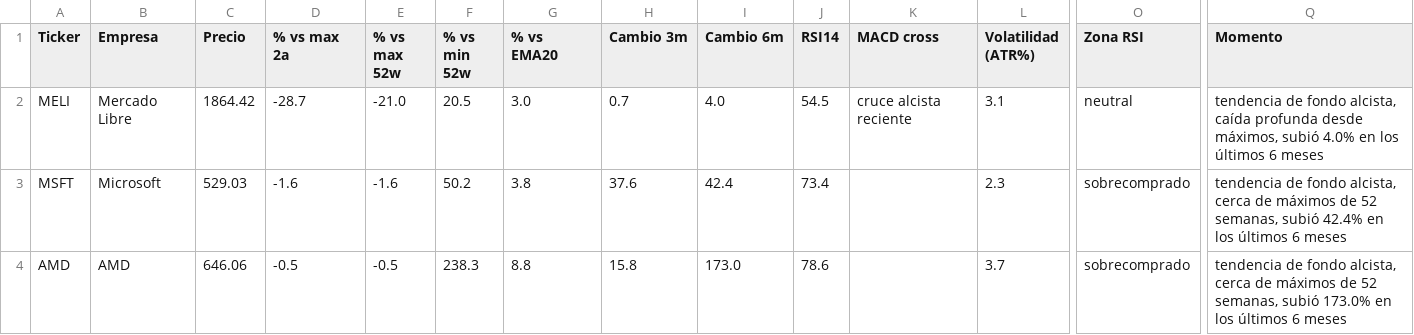
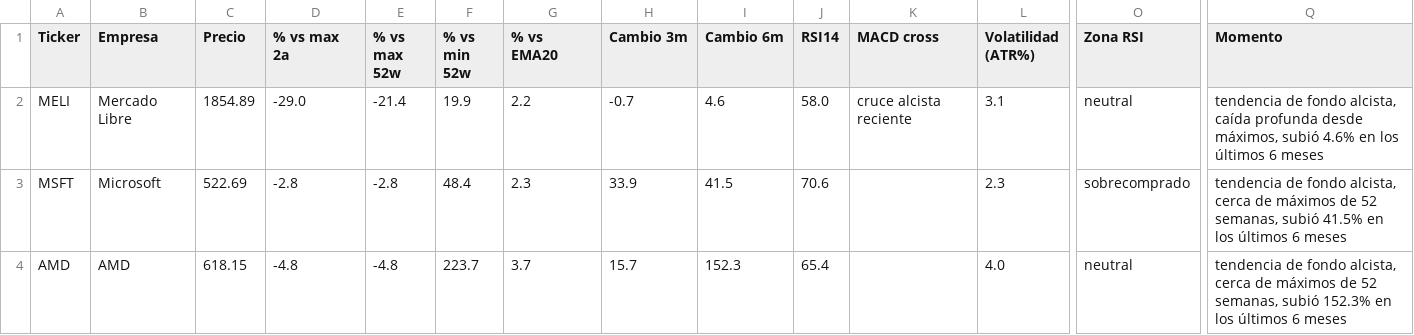
Before and after one commit to marianobuglio/invest-agent, a CSV file: analysis_result.csv, drawn as a sheet; only a part is shown, gaps mark what is left out; the diff covers the shown part only; the diff names each change by its address in the sheet, - before the commit and + after, or states it on an @@ line.

```diff
--- a/analysis_result.csv
+++ b/analysis_result.csv
-C2 (Precio): 1864.42
+C2 (Precio): 1854.89
-D2 (% vs max 2a): -28.7
+D2 (% vs max 2a): -29.0
-E2 (% vs max 52w): -21.0
+E2 (% vs max 52w): -21.4
-F2 (% vs min 52w): 20.5
+F2 (% vs min 52w): 19.9
-G2 (% vs EMA20): 3.0
+G2 (% vs EMA20): 2.2
-H2 (Cambio 3m): 0.7
+H2 (Cambio 3m): -0.7
-I2 (Cambio 6m): 4.0
+I2 (Cambio 6m): 4.6
-J2 (RSI14): 54.5
+J2 (RSI14): 58.0
-Q2 (Momento): …máximos, subió 4.0% en los…
+Q2 (Momento): …máximos, subió 4.6% en los…
-C3 (Precio): 529.03
+C3 (Precio): 522.69
-D3 (% vs max 2a): -1.6
+D3 (% vs max 2a): -2.8
-E3 (% vs max 52w): -1.6
+E3 (% vs max 52w): -2.8
-F3 (% vs min 52w): 50.2
+F3 (% vs min 52w): 48.4
-G3 (% vs EMA20): 3.8
+G3 (% vs EMA20): 2.3
-H3 (Cambio 3m): 37.6
+H3 (Cambio 3m): 33.9
-I3 (Cambio 6m): 42.4
+I3 (Cambio 6m): 41.5
-J3 (RSI14): 73.4
+J3 (RSI14): 70.6
-Q3 (Momento): …semanas, subió 42.4% en los…
+Q3 (Momento): …semanas, subió 41.5% en los…
-C4 (Precio): 646.06
+C4 (Precio): 618.15
-D4 (% vs max 2a): -0.5
+D4 (% vs max 2a): -4.8
-E4 (% vs max 52w): -0.5
+E4 (% vs max 52w): -4.8
-F4 (% vs min 52w): 238.3
+F4 (% vs min 52w): 223.7
-G4 (% vs EMA20): 8.8
+G4 (% vs EMA20): 3.7
-H4 (Cambio 3m): 15.8
+H4 (Cambio 3m): 15.7
-I4 (Cambio 6m): 173.0
+I4 (Cambio 6m): 152.3
-J4 (RSI14): 78.6
+J4 (RSI14): 65.4
-L4 (Volatilidad (ATR%)): 3.7
+L4 (Volatilidad (ATR%)): 4.0
-O4 (Zona RSI): sobrecomprado
+O4 (Zona RSI): neutral
-Q4 (Momento): …semanas, subió 173.0% en los…
+Q4 (Momento): …semanas, subió 152.3% en los…
```
Also changed, not shown: 92 edited cells elsewhere in this file, state_previous_run.csv, 2 other files.
